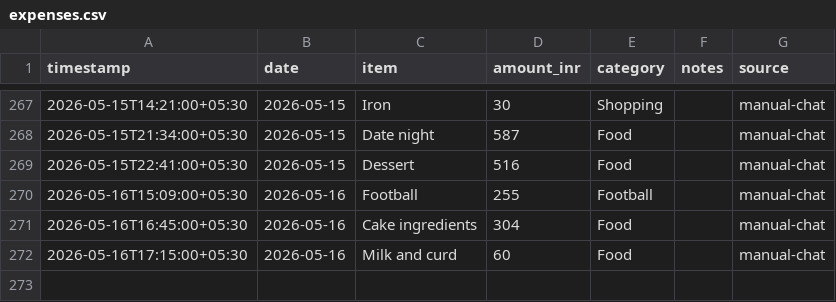
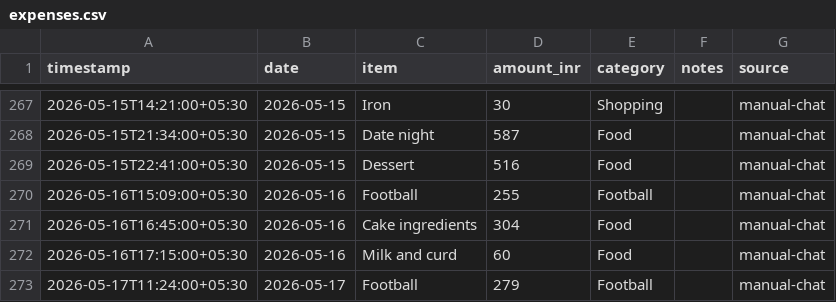
Before and after one commit to Sukrittt/envelope, a CSV file: data/expenses.csv, drawn as a sheet; only a part is shown, gaps mark what is left out.

Commit message:
Log expense: Football ₹279

```diff
--- a/data/expenses.csv
+++ b/data/expenses.csv
@@ -272 +272,2 @@ timestamp,date,item,amount_inr,category,notes,source
 2026-05-16T17:15:00+05:30,2026-05-16,Milk and curd,60,Food,,manual-chat
+2026-05-17T11:24:00+05:30,2026-05-17,Football,279,Football,,manual-chat
```
Also changed, not shown: productivity/expenses.csv, public/productivity/expenses.csv, 1 other file.
